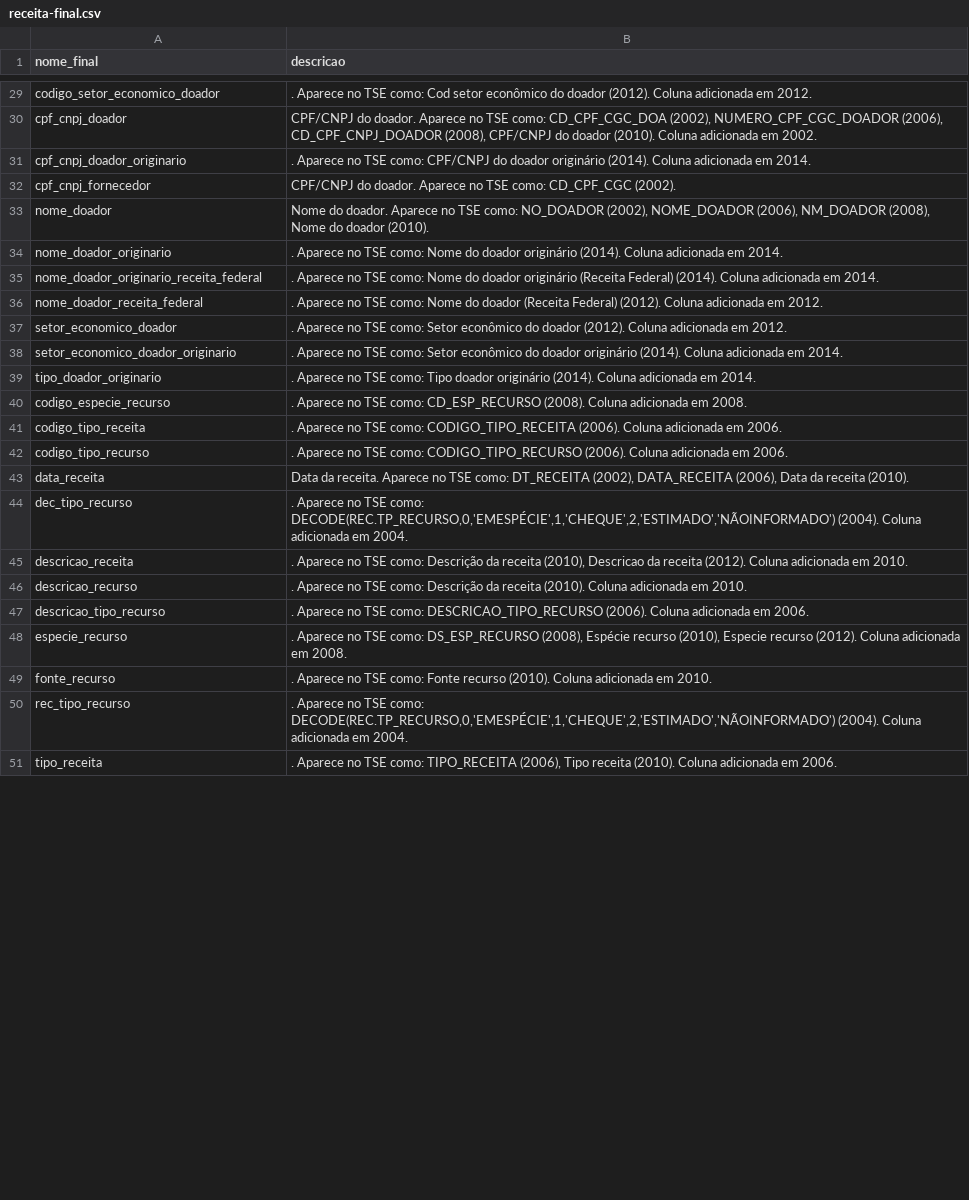
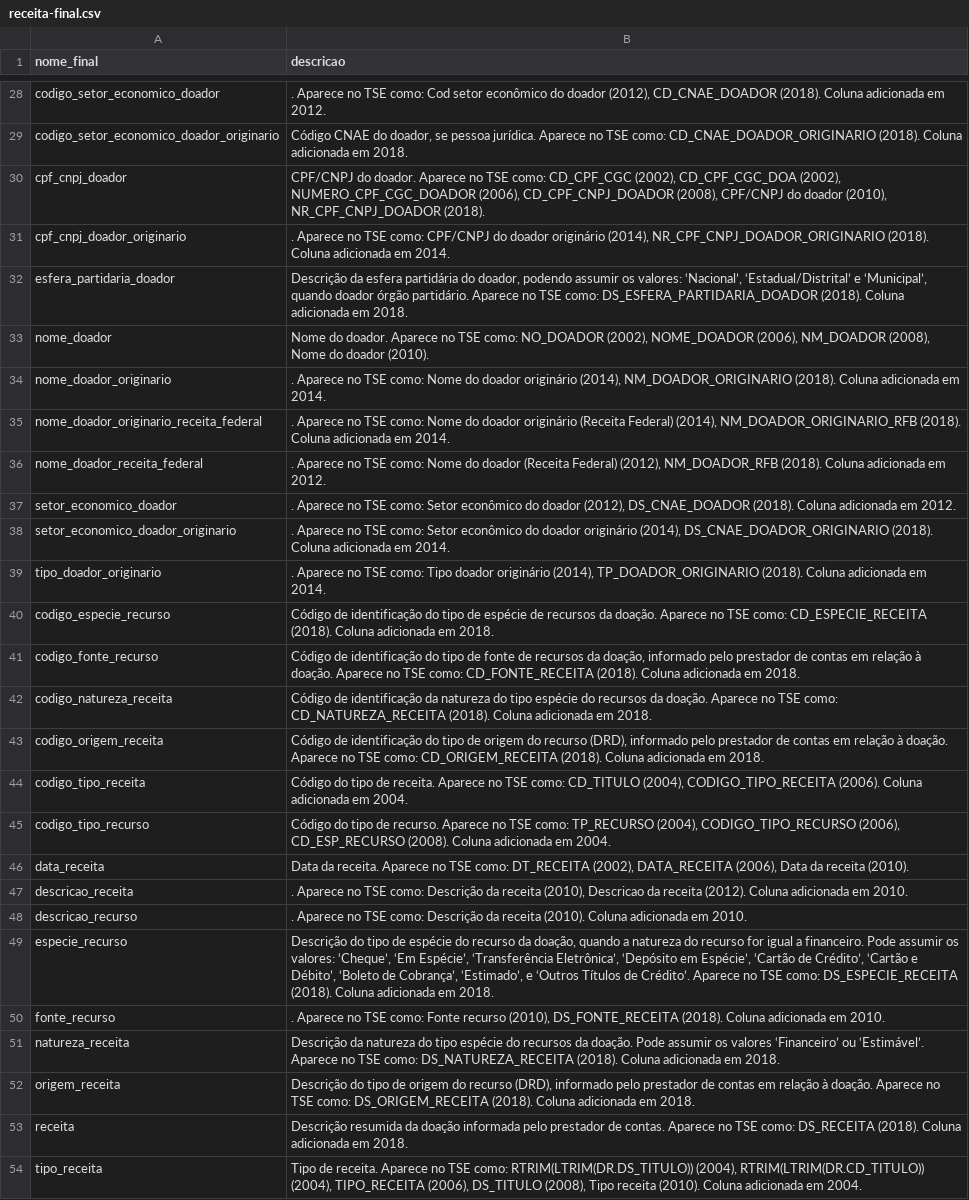
Before and after one commit to turicas/eleicoes-brasil, a CSV file: headers/receita-final.csv, drawn as a sheet; only a part is shown, gaps mark what is left out; removed rows and columns are numbered as before the commit, all else as after; the diff covers the shown part only; the diff names each change by its address in the sheet, - before the commit and + after, or states it on an @@ line.

Commit message:
Adiciona headers finais

```diff
--- a/headers/receita-final.csv
+++ b/headers/receita-final.csv
-B28 (descricao): …do doador (2012). Coluna adicionada…
+B28 (descricao): …do doador (2012), CD_CNAE_DOADOR (2018). Coluna adicionada…
+row 29: codigo_setor_economico_doador_originario | Código CNAE do doador, se pessoa jurídica. Aparece no TSE como: CD_CNAE_DOADOR_ORIGINARIO (2018). Coluna adicionada em 2018.
-B30 (descricao): …TSE como: CD_CPF_CGC_DOA (2002), NUMERO_CPF_CGC_DOADOR (2006), CD_CPF_CNPJ_DOADOR (2008), CPF/CNPJ do doador (2010). Coluna adicionada em 2002.
+B30 (descricao): …TSE como: CD_CPF_CGC (2002), CD_CPF_CGC_DOA (2002), NUMERO_CPF_CGC_DOADOR (2006), CD_CPF_CNPJ_DOADOR (2008), CPF/CNPJ do doador (2010), NR_CPF_CNPJ_DOADOR (2018).
-B31 (descricao): …doador originário (2014). Coluna adicionada…
+B31 (descricao): …doador originário (2014), NR_CPF_CNPJ_DOADOR_ORIGINARIO (2018). Coluna adicionada…
-row 32: cpf_cnpj_fornecedor | CPF/CNPJ do doador. Aparece no TSE como: CD_CPF_CGC (2002).
+row 32: esfera_partidaria_doador | Descrição da esfera partidária do doador, podendo assumir os valores: ‘Nacional’, ‘Estadual/Distrital’ e ‘Municipal’, quando doador órgão partidário. Aparece no TSE como: DS_ESFERA_PARTIDARIA_DOADOR (2018). Coluna adicionada em 2018.
-B34 (descricao): …doador originário (2014). Coluna adicionada…
+B34 (descricao): …doador originário (2014), NM_DOADOR_ORIGINARIO (2018). Coluna adicionada…
-B35 (descricao): …(Receita Federal) (2014). Coluna adicionada…
+B35 (descricao): …(Receita Federal) (2014), NM_DOADOR_ORIGINARIO_RFB (2018). Coluna adicionada…
-B36 (descricao): …(Receita Federal) (2012). Coluna adicionada…
+B36 (descricao): …(Receita Federal) (2012), NM_DOADOR_RFB (2018). Coluna adicionada…
-B37 (descricao): …do doador (2012). Coluna adicionada…
+B37 (descricao): …do doador (2012), DS_CNAE_DOADOR (2018). Coluna adicionada…
-B38 (descricao): …doador originário (2014). Coluna adicionada…
+B38 (descricao): …doador originário (2014), DS_CNAE_DOADOR_ORIGINARIO (2018). Coluna adicionada…
-B39 (descricao): …doador originário (2014). Coluna adicionada…
+B39 (descricao): …doador originário (2014), TP_DOADOR_ORIGINARIO (2018). Coluna adicionada…
-B40 (descricao): . Aparece no TSE como: CD_ESP_RECURSO (2008). Coluna adicionada em 2008.
+B40 (descricao): Código de identificação do tipo de espécie de recursos da doação. Aparece no TSE como: CD_ESPECIE_RECEITA (2018). Coluna adicionada em 2018.
+row 41: codigo_fonte_recurso | Código de identificação do tipo de fonte de recursos da doação, informado pelo prestador de contas em relação à doação. Aparece no TSE como: CD_FONTE_RECEITA (2018). Coluna adicionada em 2018.
+row 42: codigo_natureza_receita | Código de identificação da natureza do tipo espécie do recursos da doação. Aparece no TSE como: CD_NATUREZA_RECEITA (2018). Coluna adicionada em 2018.
+row 43: codigo_origem_receita | Código de identificação do tipo de origem do recurso (DRD), informado pelo prestador de contas em relação à doação. Aparece no TSE como: CD_ORIGEM_RECEITA (2018). Coluna adicionada em 2018.
-B44 (descricao): . Aparece no TSE como: CODIGO_TIPO_RECEITA (2006). Coluna adicionada em 2006.
+B44 (descricao): Código do tipo de receita. Aparece no TSE como: CD_TITULO (2004), CODIGO_TIPO_RECEITA (2006). Coluna adicionada em 2004.
-B45 (descricao): . Aparece no TSE como: CODIGO_TIPO_RECURSO (2006). Coluna adicionada em 2006.
+B45 (descricao): Código do tipo de recurso. Aparece no TSE como: TP_RECURSO (2004), CODIGO_TIPO_RECURSO (2006), CD_ESP_RECURSO (2008). Coluna adicionada em 2004.
-row 44: dec_tipo_recurso | . Aparece no TSE como: DECODE(REC.TP_RECURSO,0,'EMESPÉCIE',1,'CHEQUE',2,'ESTIMADO','NÃOINFORMADO') (2004). Coluna adicionada em 2004.
-row 47: descricao_tipo_recurso | . Aparece no TSE como: DESCRICAO_TIPO_RECURSO (2006). Coluna adicionada em 2006.
-B49 (descricao): . Aparece no TSE como: DS_ESP_RECURSO (2008), Espécie recurso (2010), Especie recurso (2012). Coluna adicionada em 2008.
+B49 (descricao): Descrição do tipo de espécie do recurso da doação, quando a natureza do recurso for igual a financeiro. Pode assumir os valores: ‘Cheque’, ‘Em Espécie’, ‘Transferência Eletrônica’, ‘Depósito em Espécie’, ‘Cartão de Crédito’, ‘Cartão e Débito’, ‘Boleto de Cobrança’, ‘Estimado’, e ‘Outros Títulos de Crédito’. Aparece no TSE como: DS_ESPECIE_RECEITA (2018). Coluna adicionada em 2018.
-B50 (descricao): …Fonte recurso (2010). Coluna adicionada…
+B50 (descricao): …Fonte recurso (2010), DS_FONTE_RECEITA (2018). Coluna adicionada…
-row 50: rec_tipo_recurso | . Aparece no TSE como: DECODE(REC.TP_RECURSO,0,'EMESPÉCIE',1,'CHEQUE',2,'ESTIMADO','NÃOINFORMADO') (2004). Coluna adicionada em 2004.
+row 51: natureza_receita | Descrição da natureza do tipo espécie do recursos da doação. Pode assumir os valores ‘Financeiro’ ou ‘Estimável’. Aparece no TSE como: DS_NATUREZA_RECEITA (2018). Coluna adicionada em 2018.
+row 52: origem_receita | Descrição do tipo de origem do recurso (DRD), informado pelo prestador de contas em relação à doação. Aparece no TSE como: DS_ORIGEM_RECEITA (2018). Coluna adicionada em 2018.
+row 53: receita | Descrição resumida da doação informada pelo prestador de contas. Aparece no TSE como: DS_RECEITA (2018). Coluna adicionada em 2018.
-B54 (descricao): . Aparece no TSE como: TIPO_RECEITA (2006), Tipo receita (2010). Coluna adicionada em 2006.
+B54 (descricao): Tipo de receita. Aparece no TSE como: RTRIM(LTRIM(DR.DS_TITULO)) (2004), RTRIM(LTRIM(DR.CD_TITULO)) (2004), TIPO_RECEITA (2006), DS_TITULO (2008), Tipo receita (2010). Coluna adicionada em 2004.
```
Also changed, not shown: 23 added rows, 22 removed rows and 24 edited cells elsewhere in this file, headers/bem-declarado-final.csv, headers/candidatura-final.csv, 2 other files.
